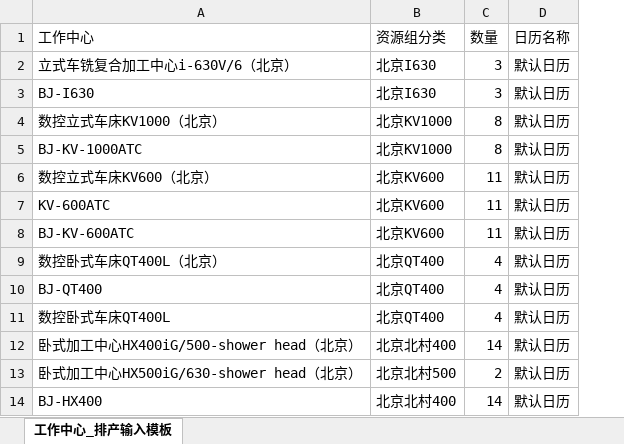
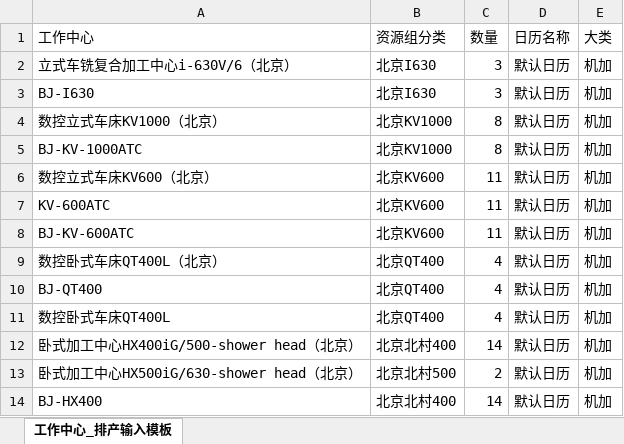
Before and after one commit to royhuang850322/RSCP_Capacity_Optimizer_Fortune_BJ-Capacity-Optimizer, an Excel workbook: 数据导入/工作中心_产能分析输入模板.xlsx, sheet 工作中心_排产输入模板, drawn as a sheet; only a part is shown; values as stored, in another font and other column widths than the file's, no borders; the diff names each change by its address in the sheet, - before the commit and + after, or states it on an @@ line.

```diff
--- a/数据导入/工作中心_产能分析输入模板.xlsx (sheet 工作中心_排产输入模板)
+++ b/数据导入/工作中心_产能分析输入模板.xlsx (sheet 工作中心_排产输入模板)
+column E (大类), rows 2-14: all 机加
```
Also changed, not shown: 10 other files.
